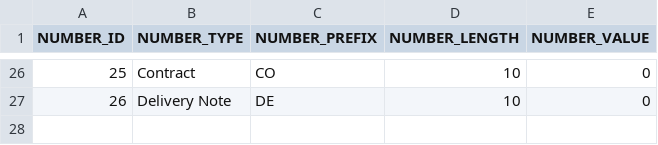
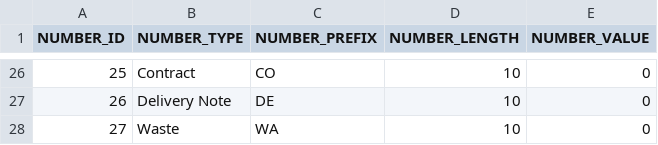
Before and after one commit to codbex/codbex-number-generator-data, a CSV file: codbex-number-generator-data/numbers.csv, drawn as a sheet; only a part is shown, gaps mark what is left out.

Commit message:
feat: adding waste number

```diff
--- a/codbex-number-generator-data/numbers.csv
+++ b/codbex-number-generator-data/numbers.csv
@@ -27 +27,2 @@ NUMBER_ID,NUMBER_TYPE,NUMBER_PREFIX,NUMBER_LENGTH,NUMBER_VALUE
 26,Delivery Note,DE,10,0
+27,Waste,WA,10,0
```
